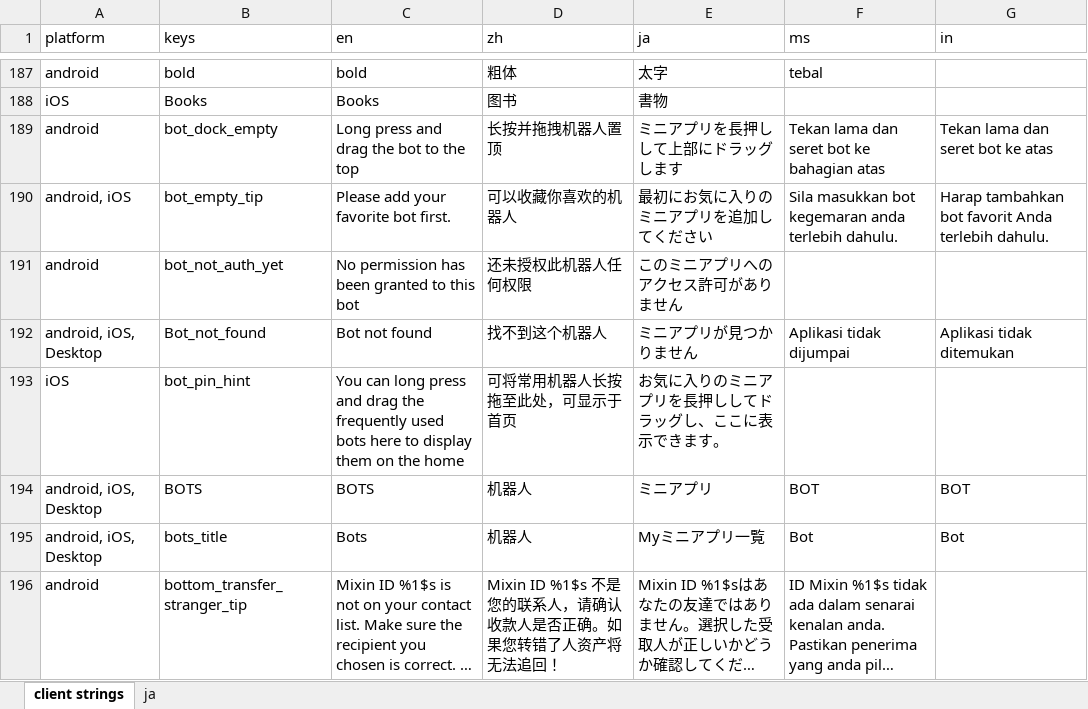
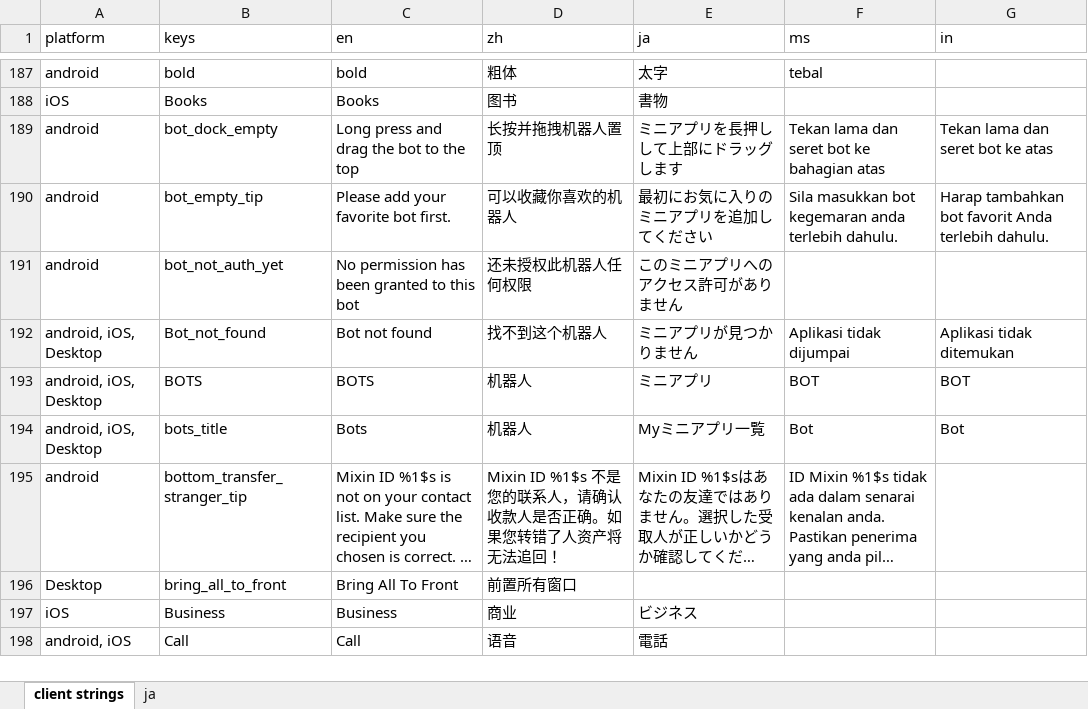
Before and after one commit to xingstarx/sync-google-sheet, an Excel workbook: client.xlsx, sheet client strings, drawn as a sheet; only a part is shown, gaps mark what is left out; the shorter side is filled out with more unchanged rows; long unchanged cells end in …; values as stored, in another font and other column widths than the file's, no borders; charts and pictures and conditional formats not drawn; the diff names each change by its address in the sheet, - before the commit and + after, or states it on an @@ line.

Commit message:
update client.xlsx

```diff
--- a/client.xlsx (sheet client strings)
+++ b/client.xlsx (sheet client strings)
-A190 (platform): android, iOS
+A190 (platform): android
-row 193: iOS | bot_pin_hint | You can long press and drag the frequently used bots here to display them on the home | 可将常用机器人长按拖至此处，可显示于首页 | お気に入りのミニアプリを長押ししてドラッグし、ここに表示できます。
```
